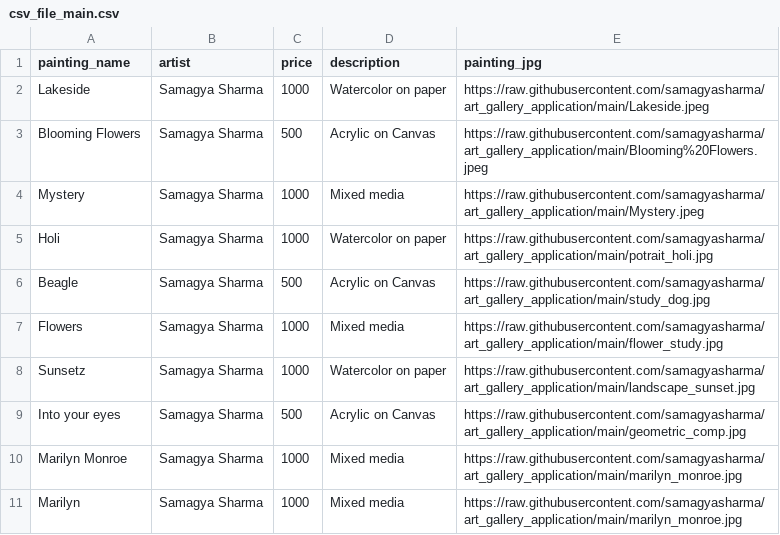
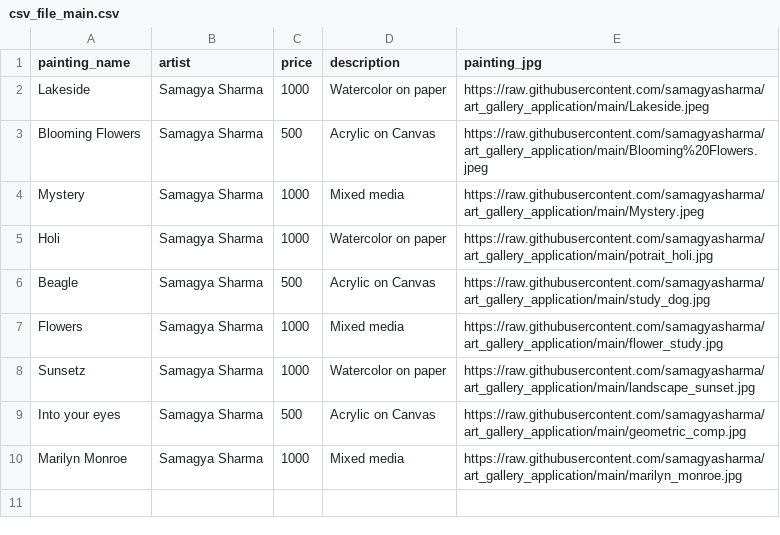
Before and after one commit to samagyasharma/art_gallery_application, a CSV file: csv_file_main.csv, drawn as a sheet.

Commit message:
Update csv_file_main.csv

```diff
--- a/csv_file_main.csv
+++ b/csv_file_main.csv
@@ -10,2 +10 @@ Into your eyes,Samagya Sharma,500,Acrylic on Canvas,https://raw.githubuserconten
 Marilyn Monroe,Samagya Sharma,1000,Mixed media,https://raw.githubusercontent.com/samagyasharma/art_gallery_application/main/marilyn_monroe.jpg
-Marilyn,Samagya Sharma,1000,Mixed media,https://raw.githubusercontent.com/samagyasharma/art_gallery_application/main/marilyn_monroe.jpg
```
